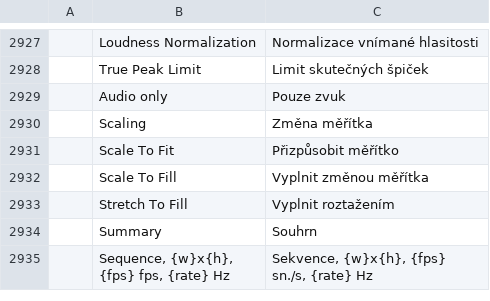
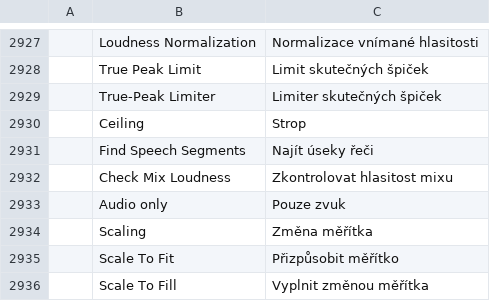
Before and after one commit to vansyson1308/editfilm, a TSV file: crates/ui-egui/src/i18n/cs.tsv, drawn as a sheet; only a part is shown, gaps mark what is left out; the shorter side is filled out with more unchanged rows.

```diff
--- a/crates/ui-egui/src/i18n/cs.tsv
+++ b/crates/ui-egui/src/i18n/cs.tsv
@@ -2928,2 +2928,6 @@
 	True Peak Limit	Limit skutečných špiček
+	True-Peak Limiter	Limiter skutečných špiček
+	Ceiling	Strop
+	Find Speech Segments	Najít úseky řeči
+	Check Mix Loudness	Zkontrolovat hlasitost mixu
 	Audio only	Pouze zvuk
```
Also changed, not shown: crates/ui-egui/src/i18n/bs.tsv, crates/ui-egui/src/i18n/es.tsv, 37 other files.
